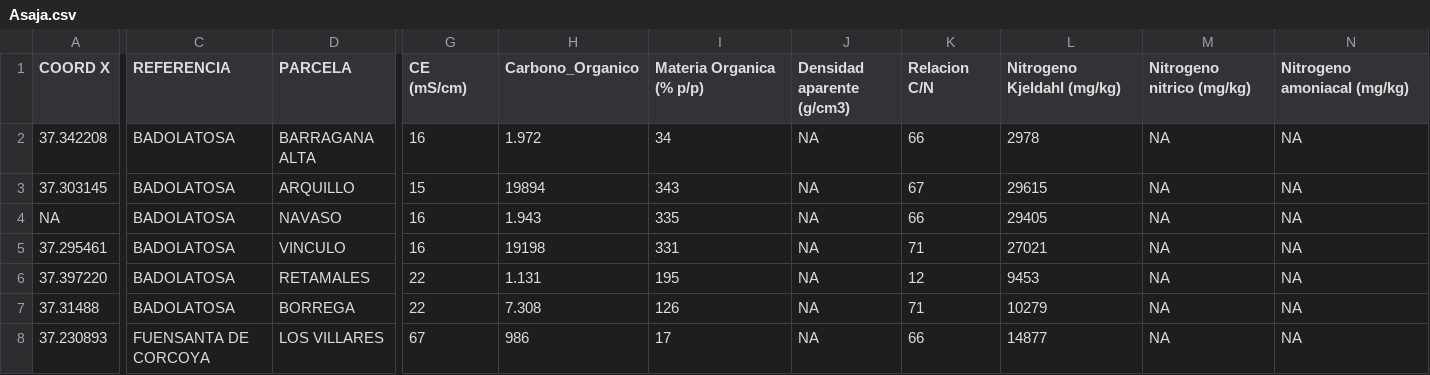
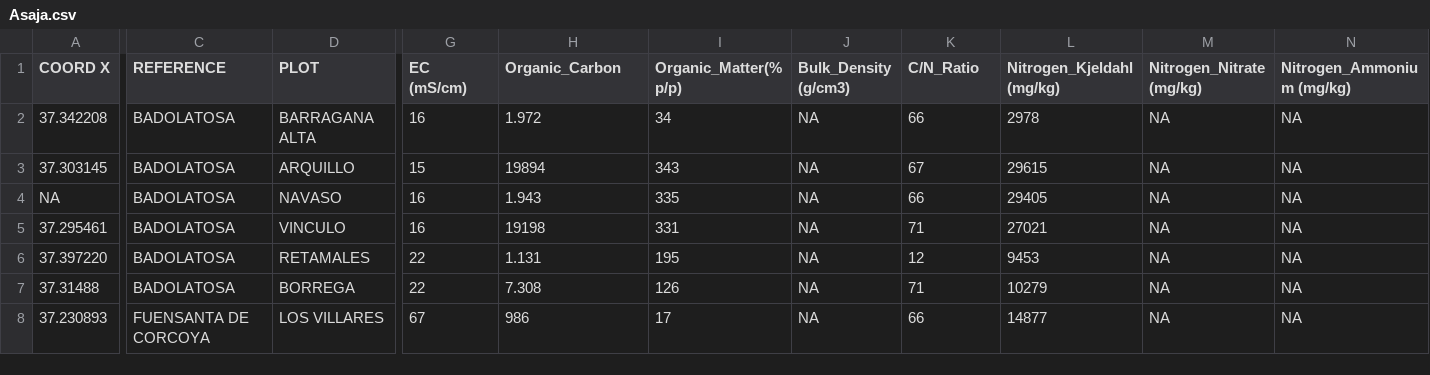
Before and after one commit to SebassG05/backend_novasoil-main, a CSV file: Formatos de coordenadas/Asaja.csv, drawn as a sheet; only a part is shown, gaps mark what is left out; the diff covers the shown part only; the diff names each change by its address in the sheet, - before the commit and + after, or states it on an @@ line.

```diff
--- a/Formatos de coordenadas/Asaja.csv
+++ b/Formatos de coordenadas/Asaja.csv
-C1: REFERENCIA
+C1: REFERENCE
-D1: PARCELA
+D1: PLOT
-G1: CE (mS/cm)
+G1: EC (mS/cm)
-H1: Carbono_Organico
+H1: Organic_Carbon
-I1: Materia Organica (% p/p)
+I1: Organic_Matter(% p/p)
-J1: Densidad aparente (g/cm3)
+J1: Bulk_Density (g/cm3)
-K1: Relacion C/N
+K1: C/N_Ratio
-L1: Nitrogeno Kjeldahl (mg/kg)
+L1: Nitrogen_Kjeldahl (mg/kg)
-M1: Nitrogeno nitrico (mg/kg)
+M1: Nitrogen_Nitrate (mg/kg)
-N1: Nitrogeno amoniacal (mg/kg)
+N1: Nitrogen_Ammonium (mg/kg)
```
Also changed, not shown: 21 edited cells elsewhere in this file, Formatos de coordenadas/ESTADISTICOS.SUELO - R. F-Q (1).csv, 1 other file.
